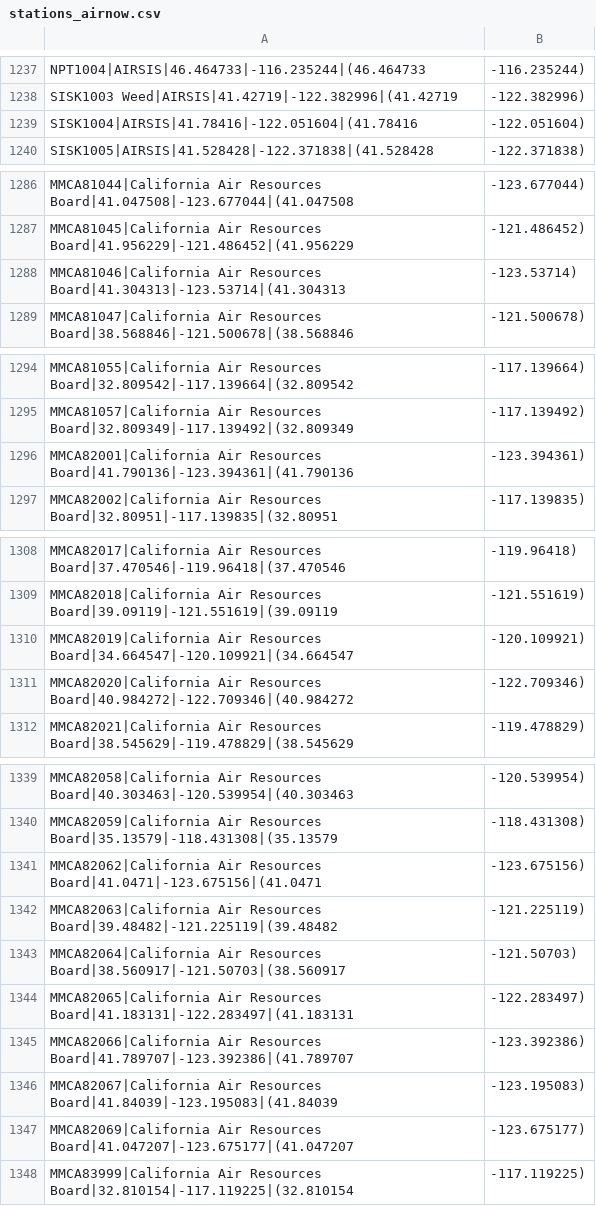
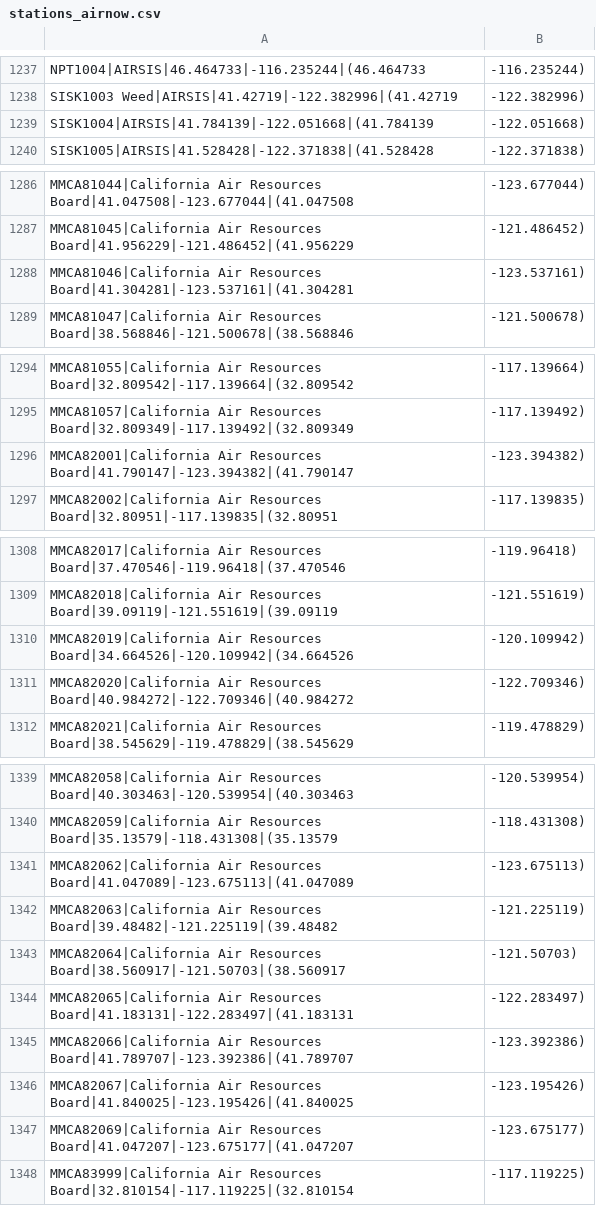
Before and after one commit to myshkins/airboo, a CSV file: services/etl/dags/files/stations_airnow.csv, drawn as a sheet; only a part is shown, gaps mark what is left out.

```diff
--- a/services/etl/dags/files/stations_airnow.csv
+++ b/services/etl/dags/files/stations_airnow.csv
@@ -1238,3 +1238,3 @@ NPT1004|AIRSIS|46.464733|-116.235244|(46.464733, -116.235244)
 SISK1003 Weed|AIRSIS|41.42719|-122.382996|(41.42719, -122.382996)
-SISK1004|AIRSIS|41.78416|-122.051604|(41.78416, -122.051604)
+SISK1004|AIRSIS|41.784139|-122.051668|(41.784139, -122.051668)
 SISK1005|AIRSIS|41.528428|-122.371838|(41.528428, -122.371838)
@@ -1287,3 +1287,3 @@ MMCA81044|California Air Resources Board|41.047508|-123.677044|(41.047508, -123.
 MMCA81045|California Air Resources Board|41.956229|-121.486452|(41.956229, -121.486452)
-MMCA81046|California Air Resources Board|41.304313|-123.53714|(41.304313, -123.53714)
+MMCA81046|California Air Resources Board|41.304281|-123.537161|(41.304281, -123.537161)
 MMCA81047|California Air Resources Board|38.568846|-121.500678|(38.568846, -121.500678)
@@ -1295,3 +1295,3 @@ MMCA81055|California Air Resources Board|32.809542|-117.139664|(32.809542, -117.
 MMCA81057|California Air Resources Board|32.809349|-117.139492|(32.809349, -117.139492)
-MMCA82001|California Air Resources Board|41.790136|-123.394361|(41.790136, -123.394361)
+MMCA82001|California Air Resources Board|41.790147|-123.394382|(41.790147, -123.394382)
 MMCA82002|California Air Resources Board|32.80951|-117.139835|(32.80951, -117.139835)
@@ -1309,3 +1309,3 @@ MMCA82017|California Air Resources Board|37.470546|-119.96418|(37.470546, -119.9
 MMCA82018|California Air Resources Board|39.09119|-121.551619|(39.09119, -121.551619)
-MMCA82019|California Air Resources Board|34.664547|-120.109921|(34.664547, -120.109921)
+MMCA82019|California Air Resources Board|34.664526|-120.109942|(34.664526, -120.109942)
 MMCA82020|California Air Resources Board|40.984272|-122.709346|(40.984272, -122.709346)
@@ -1340,3 +1340,3 @@ MMCA82058|California Air Resources Board|40.303463|-120.539954|(40.303463, -120.
 MMCA82059|California Air Resources Board|35.13579|-118.431308|(35.13579, -118.431308)
-MMCA82062|California Air Resources Board|41.0471|-123.675156|(41.0471, -123.675156)
+MMCA82062|California Air Resources Board|41.047089|-123.675113|(41.047089, -123.675113)
 MMCA82063|California Air Resources Board|39.48482|-121.225119|(39.48482, -121.225119)
@@ -1345,3 +1345,3 @@ MMCA82065|California Air Resources Board|41.183131|-122.283497|(41.183131, -122.
 MMCA82066|California Air Resources Board|41.789707|-123.392386|(41.789707, -123.392386)
-MMCA82067|California Air Resources Board|41.84039|-123.195083|(41.84039, -123.195083)
+MMCA82067|California Air Resources Board|41.840025|-123.195426|(41.840025, -123.195426)
 MMCA82069|California Air Resources Board|41.047207|-123.675177|(41.047207, -123.675177)
```
Also changed, not shown: 6 other files.
